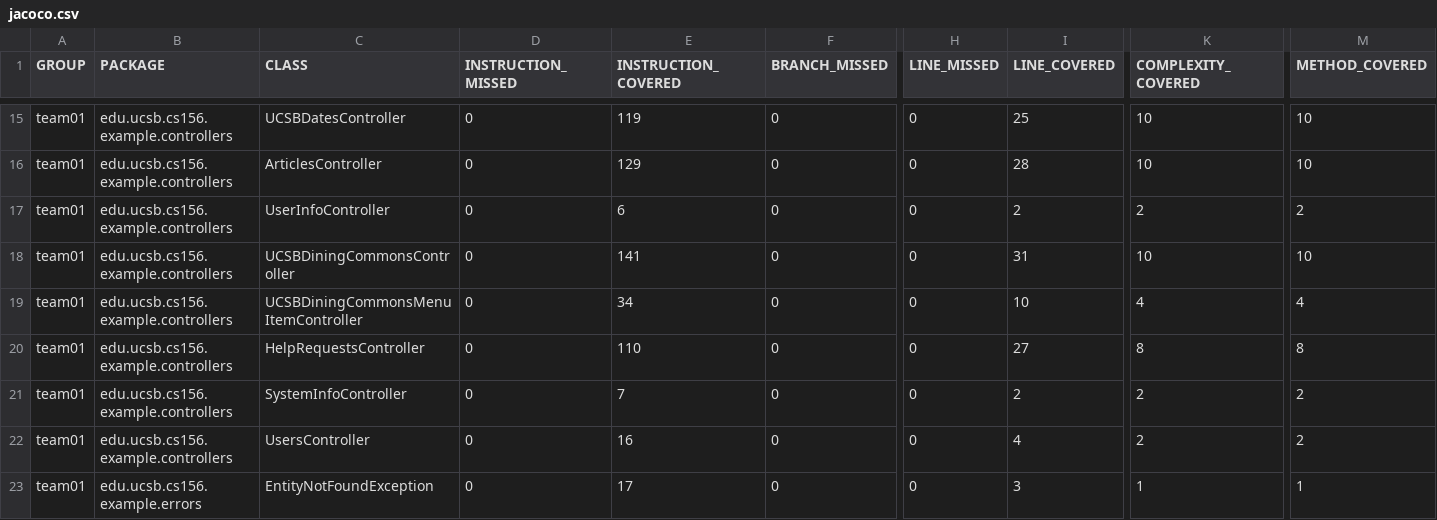
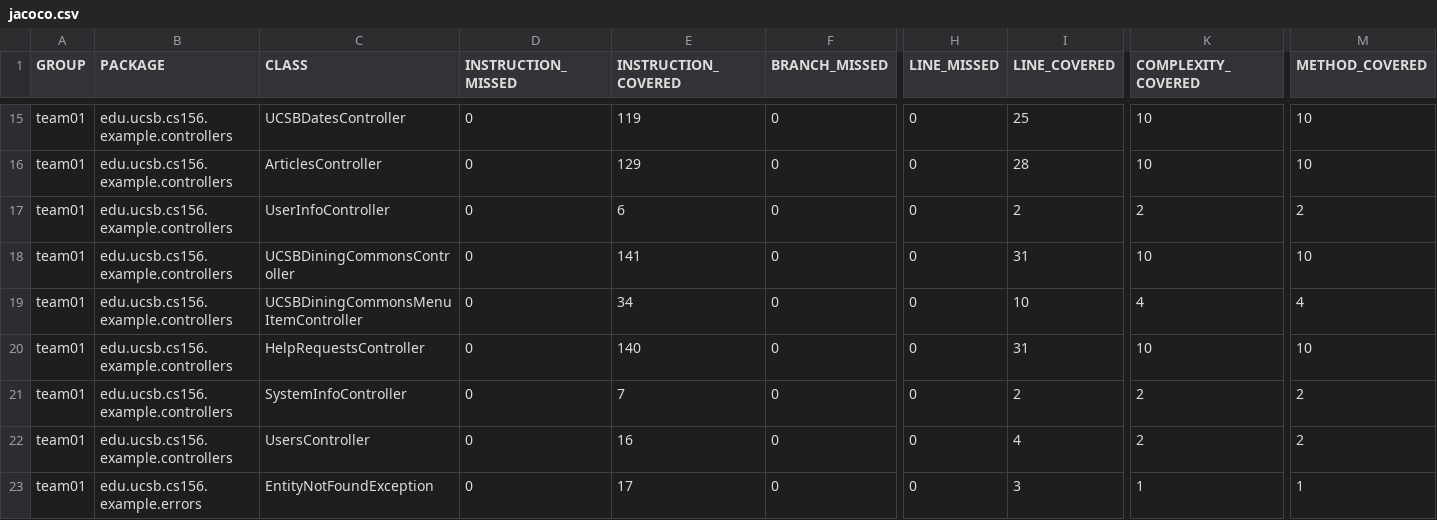
Before and after one commit to ucsb-cs156-s25/team01-s25-08, a CSV file: jacoco/jacoco.csv, drawn as a sheet; only a part is shown, gaps mark what is left out; the diff names each change by its address in the sheet, - before the commit and + after, or states it on an @@ line.

```diff
--- a/jacoco/jacoco.csv
+++ b/jacoco/jacoco.csv
-E20 (INSTRUCTION_COVERED): 110
+E20 (INSTRUCTION_COVERED): 140
-I20 (LINE_COVERED): 27
+I20 (LINE_COVERED): 31
-K20 (COMPLEXITY_COVERED): 8
+K20 (COMPLEXITY_COVERED): 10
-M20 (METHOD_COVERED): 8
+M20 (METHOD_COVERED): 10
```
Also changed, not shown: 7 other files.
